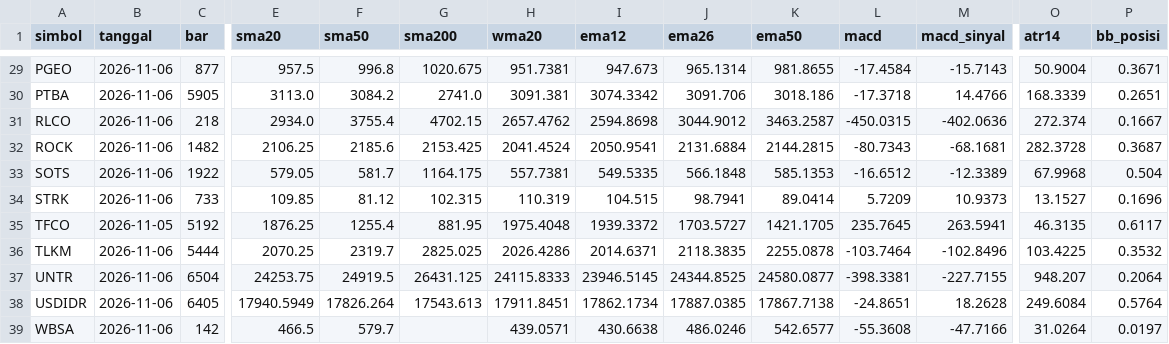
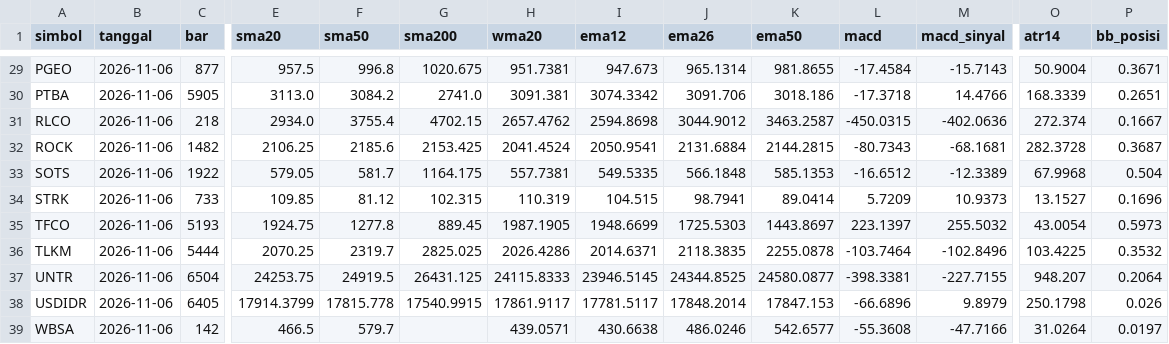
Before and after one commit to jurasoft26/pasar-modal-koh, a CSV file: data/_indikator.csv, drawn as a sheet; only a part is shown, gaps mark what is left out; the diff covers the shown part only; the diff names each change by its address in the sheet, - before the commit and + after, or states it on an @@ line.

```diff
--- a/data/_indikator.csv
+++ b/data/_indikator.csv
-B35 (tanggal): 2026-11-05
+B35 (tanggal): 2026-11-06
-C35 (bar): 5192
+C35 (bar): 5193
-E35 (sma20): 1876.25
+E35 (sma20): 1924.75
-F35 (sma50): 1255.4
+F35 (sma50): 1277.8
-G35 (sma200): 881.95
+G35 (sma200): 889.45
-H35 (wma20): 1975.4048
+H35 (wma20): 1987.1905
-I35 (ema12): 1939.3372
+I35 (ema12): 1948.6699
-J35 (ema26): 1703.5727
+J35 (ema26): 1725.5303
-K35 (ema50): 1421.1705
+K35 (ema50): 1443.8697
-L35 (macd): 235.7645
+L35 (macd): 223.1397
-M35 (macd_sinyal): 263.5941
+M35 (macd_sinyal): 255.5032
-O35 (atr14): 46.3135
+O35 (atr14): 43.0054
-P35 (bb_posisi): 0.6117
+P35 (bb_posisi): 0.5973
-E38 (sma20): 17940.5949
+E38 (sma20): 17914.3799
-F38 (sma50): 17826.264
+F38 (sma50): 17815.778
-G38 (sma200): 17543.613
+G38 (sma200): 17540.9915
-H38 (wma20): 17911.8451
+H38 (wma20): 17861.9117
-I38 (ema12): 17862.1734
+I38 (ema12): 17781.5117
-J38 (ema26): 17887.0385
+J38 (ema26): 17848.2014
-K38 (ema50): 17867.7138
+K38 (ema50): 17847.153
-L38 (macd): -24.8651
+L38 (macd): -66.6896
-M38 (macd_sinyal): 18.2628
+M38 (macd_sinyal): 9.8979
-O38 (atr14): 249.6084
+O38 (atr14): 250.1798
-P38 (bb_posisi): 0.5764
+P38 (bb_posisi): 0.026
```
Also changed, not shown: 36 edited cells elsewhere in this file, data/ARKO.csv, data/IHSG.csv, 6 other files.
